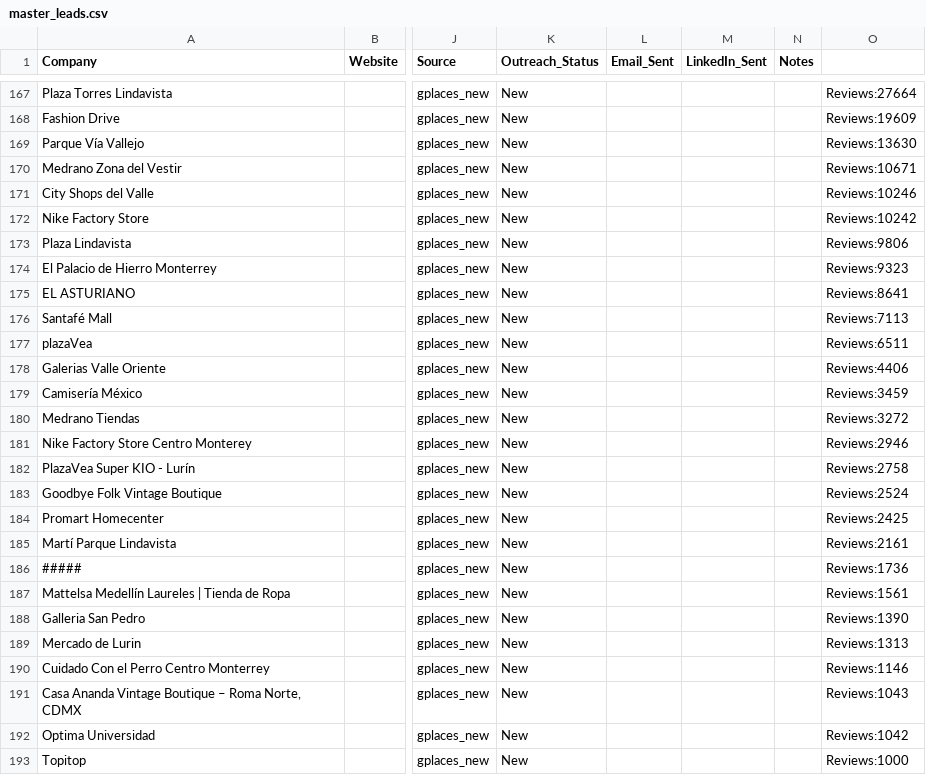
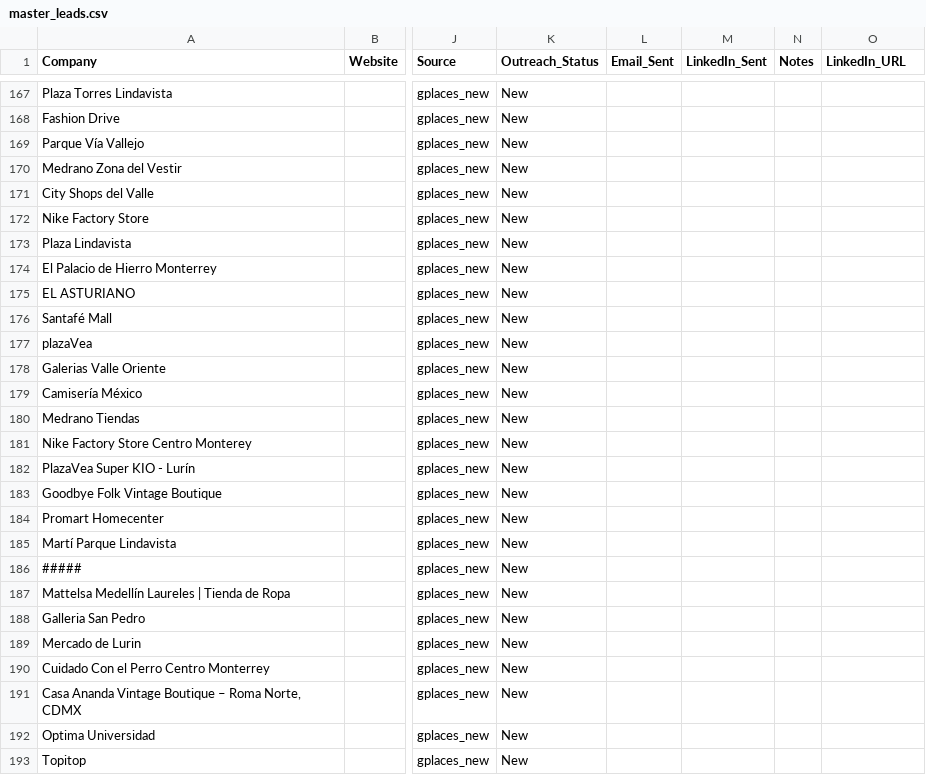
Before and after one commit to nbermudez1992/optistockai-website, a CSV file: master_leads.csv, drawn as a sheet; only a part is shown, gaps mark what is left out; the diff covers the shown part only; the diff names each change by its address in the sheet, - before the commit and + after, or states it on an @@ line.

Commit message:
Add LinkedIn_URL column, mark 15 spreadsheet contacts as Email_Sent (2026-03-24)

```diff
--- a/master_leads.csv
+++ b/master_leads.csv
-O1: (empty)
+O1: LinkedIn_URL
-O167 (LinkedIn_URL): Reviews:27664
+O167 (LinkedIn_URL): (empty)
-O168 (LinkedIn_URL): Reviews:19609
+O168 (LinkedIn_URL): (empty)
-O169 (LinkedIn_URL): Reviews:13630
+O169 (LinkedIn_URL): (empty)
-O170 (LinkedIn_URL): Reviews:10671
+O170 (LinkedIn_URL): (empty)
-O171 (LinkedIn_URL): Reviews:10246
+O171 (LinkedIn_URL): (empty)
-O172 (LinkedIn_URL): Reviews:10242
+O172 (LinkedIn_URL): (empty)
-O173 (LinkedIn_URL): Reviews:9806
+O173 (LinkedIn_URL): (empty)
-O174 (LinkedIn_URL): Reviews:9323
+O174 (LinkedIn_URL): (empty)
-O175 (LinkedIn_URL): Reviews:8641
+O175 (LinkedIn_URL): (empty)
-O176 (LinkedIn_URL): Reviews:7113
+O176 (LinkedIn_URL): (empty)
-O177 (LinkedIn_URL): Reviews:6511
+O177 (LinkedIn_URL): (empty)
-O178 (LinkedIn_URL): Reviews:4406
+O178 (LinkedIn_URL): (empty)
-O179 (LinkedIn_URL): Reviews:3459
+O179 (LinkedIn_URL): (empty)
-O180 (LinkedIn_URL): Reviews:3272
+O180 (LinkedIn_URL): (empty)
-O181 (LinkedIn_URL): Reviews:2946
+O181 (LinkedIn_URL): (empty)
-O182 (LinkedIn_URL): Reviews:2758
+O182 (LinkedIn_URL): (empty)
-O183 (LinkedIn_URL): Reviews:2524
+O183 (LinkedIn_URL): (empty)
-O184 (LinkedIn_URL): Reviews:2425
+O184 (LinkedIn_URL): (empty)
-O185 (LinkedIn_URL): Reviews:2161
+O185 (LinkedIn_URL): (empty)
-O186 (LinkedIn_URL): Reviews:1736
+O186 (LinkedIn_URL): (empty)
-O187 (LinkedIn_URL): Reviews:1561
+O187 (LinkedIn_URL): (empty)
-O188 (LinkedIn_URL): Reviews:1390
+O188 (LinkedIn_URL): (empty)
-O189 (LinkedIn_URL): Reviews:1313
+O189 (LinkedIn_URL): (empty)
-O190 (LinkedIn_URL): Reviews:1146
+O190 (LinkedIn_URL): (empty)
-O191 (LinkedIn_URL): Reviews:1043
+O191 (LinkedIn_URL): (empty)
-O192 (LinkedIn_URL): Reviews:1042
+O192 (LinkedIn_URL): (empty)
-O193 (LinkedIn_URL): Reviews:1000
+O193 (LinkedIn_URL): (empty)
```
Also changed, not shown: 155 edited cells elsewhere in this file.
